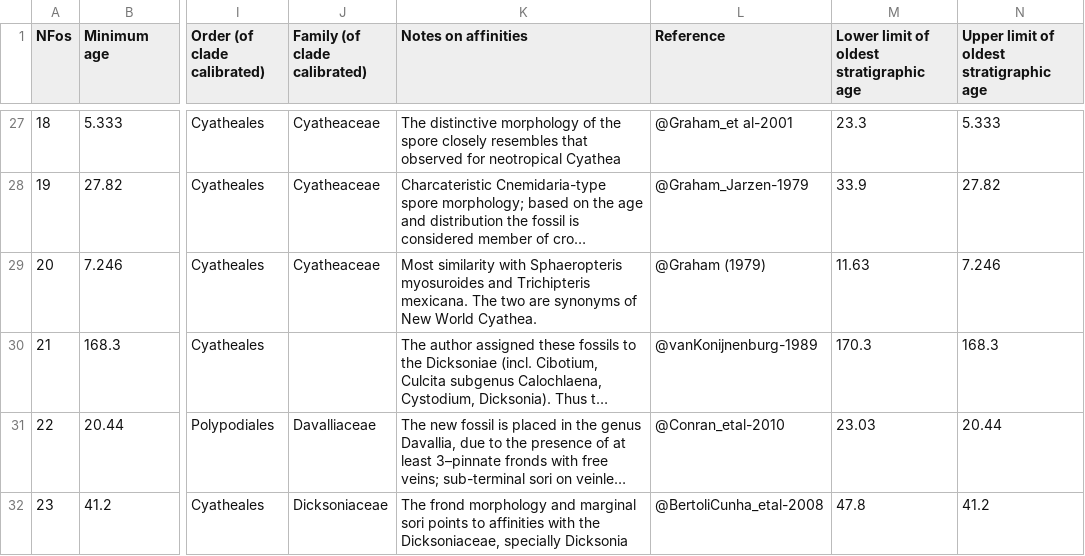
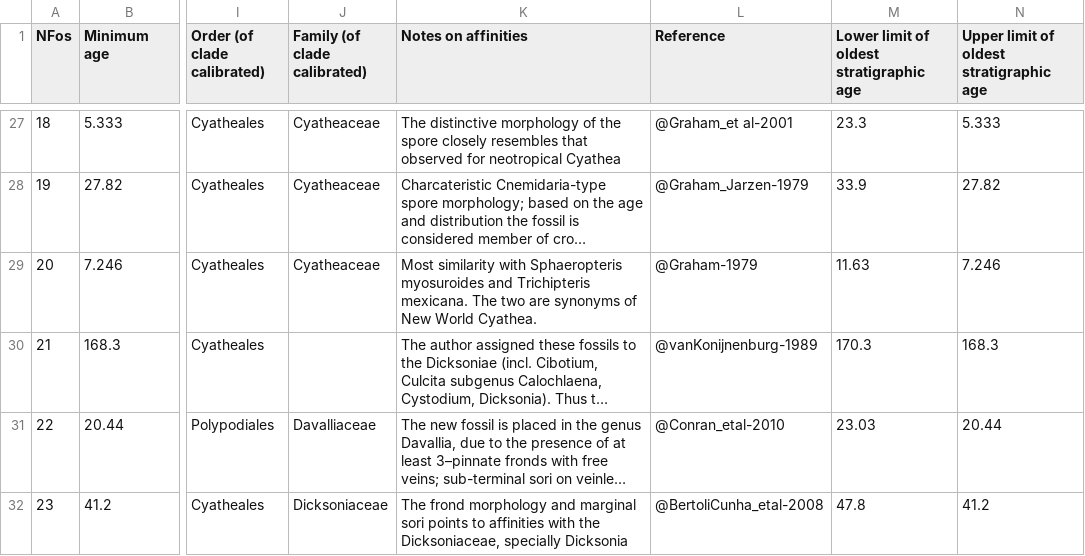
Before and after one commit to fernphy/ferncal, a CSV file: Fossils_Ferns.csv, drawn as a sheet; only a part is shown, gaps mark what is left out; long unchanged cells end in …; the diff names each change by its address in the sheet, - before the commit and + after, or states it on an @@ line.

Commit message:
Fix refkey for Graham-1979

```diff
--- a/Fossils_Ferns.csv
+++ b/Fossils_Ferns.csv
-L29 (Reference): @Graham (1979)
+L29 (Reference): @Graham-1979
```
